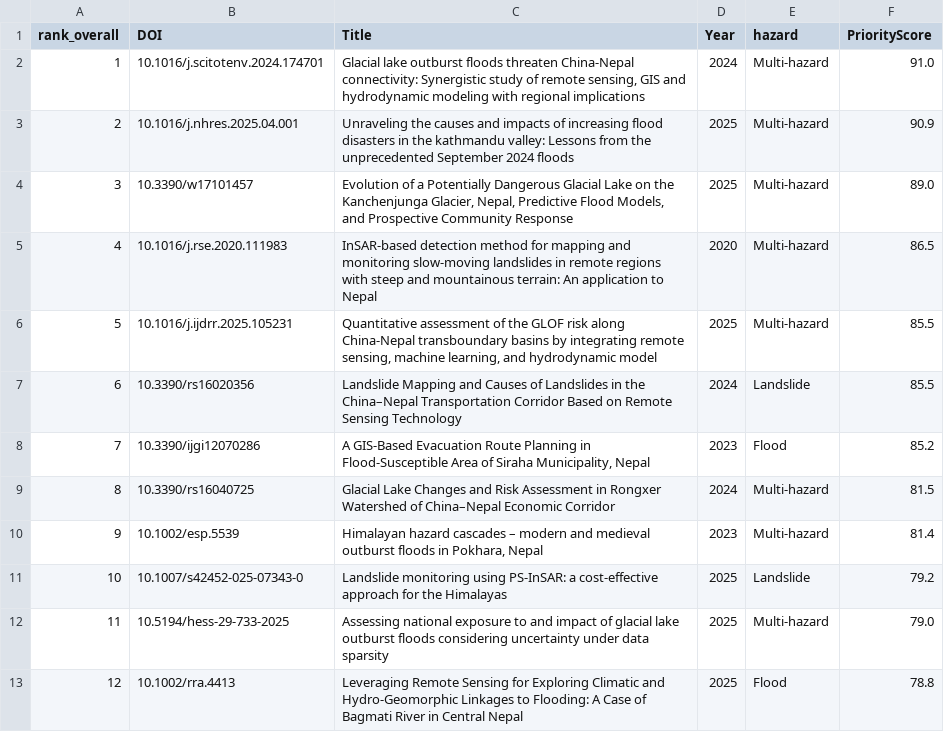
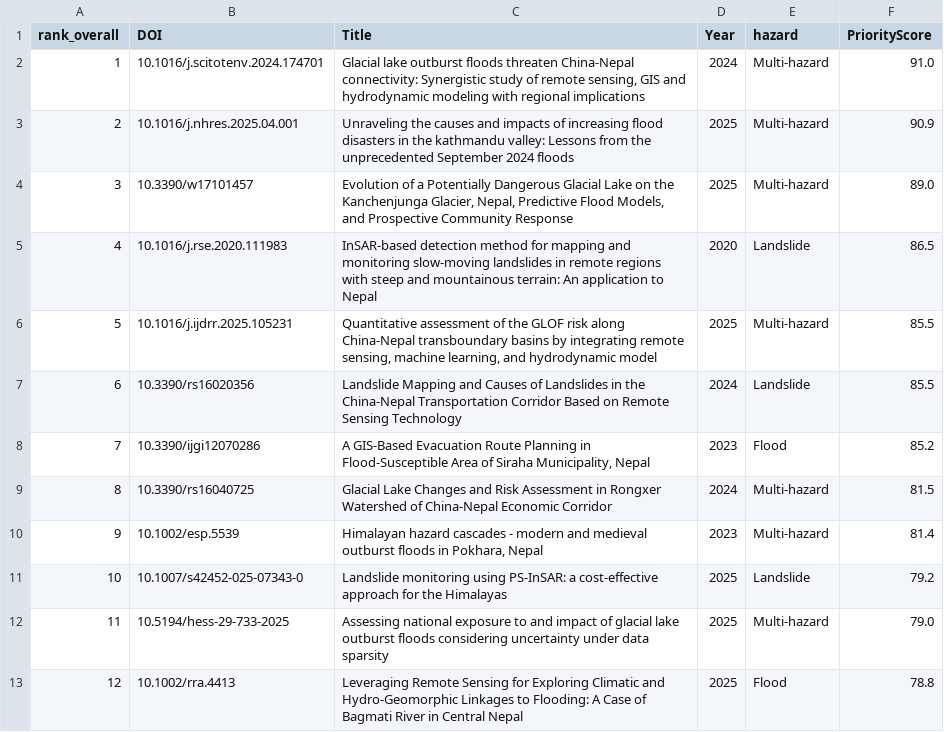
Before and after one commit to abinashsilwal/nepal-multihazard-rs-review-paper, a CSV file: data/synthesis_core_100.csv, drawn as a sheet; only a part is shown; the diff covers the shown part only.

Commit message:
Update core synthesis list

```diff
--- a/data/synthesis_core_100.csv
+++ b/data/synthesis_core_100.csv
@@ -4,8 +4,8 @@ rank_overall,DOI,Title,Year,hazard,PriorityScore
 3,10.3390/w17101457,"Evolution of a Potentially Dangerous Glacial Lake on the Kanchenjunga Glacier, Nepal, Predictive Flood Models, and Prospective Community Response",2025,Multi-hazard,89.0
-4,10.1016/j.rse.2020.111983,InSAR-based detection method for mapping and monitoring slow-moving landslides in remote regions with steep and mountainous terrain: An application to Nepal,2020,Multi-hazard,86.5
+4,10.1016/j.rse.2020.111983,InSAR-based detection method for mapping and monitoring slow-moving landslides in remote regions with steep and mountainous terrain: An application to Nepal,2020,Landslide,86.5
 5,10.1016/j.ijdrr.2025.105231,"Quantitative assessment of the GLOF risk along China-Nepal transboundary basins by integrating remote sensing, machine learning, and hydrodynamic model",2025,Multi-hazard,85.5
-6,10.3390/rs16020356,Landslide Mapping and Causes of Landslides in the China–Nepal Transportation Corridor Based on Remote Sensing Technology,2024,Landslide,85.5
+6,10.3390/rs16020356,Landslide Mapping and Causes of Landslides in the China-Nepal Transportation Corridor Based on Remote Sensing Technology,2024,Landslide,85.5
 7,10.3390/ijgi12070286,"A GIS-Based Evacuation Route Planning in Flood-Susceptible Area of Siraha Municipality, Nepal",2023,Flood,85.2
-8,10.3390/rs16040725,Glacial Lake Changes and Risk Assessment in Rongxer Watershed of China–Nepal Economic Corridor,2024,Multi-hazard,81.5
-9,10.1002/esp.5539,"Himalayan hazard cascades – modern and medieval outburst floods in Pokhara, Nepal",2023,Multi-hazard,81.4
+8,10.3390/rs16040725,Glacial Lake Changes and Risk Assessment in Rongxer Watershed of China-Nepal Economic Corridor,2024,Multi-hazard,81.5
+9,10.1002/esp.5539,"Himalayan hazard cascades - modern and medieval outburst floods in Pokhara, Nepal",2023,Multi-hazard,81.4
 10,10.1007/s42452-025-07343-0,Landslide monitoring using PS-InSAR: a cost-effective approach for the Himalayas,2025,Landslide,79.2
```
Also changed, not shown: 10 edited cells elsewhere in this file.
